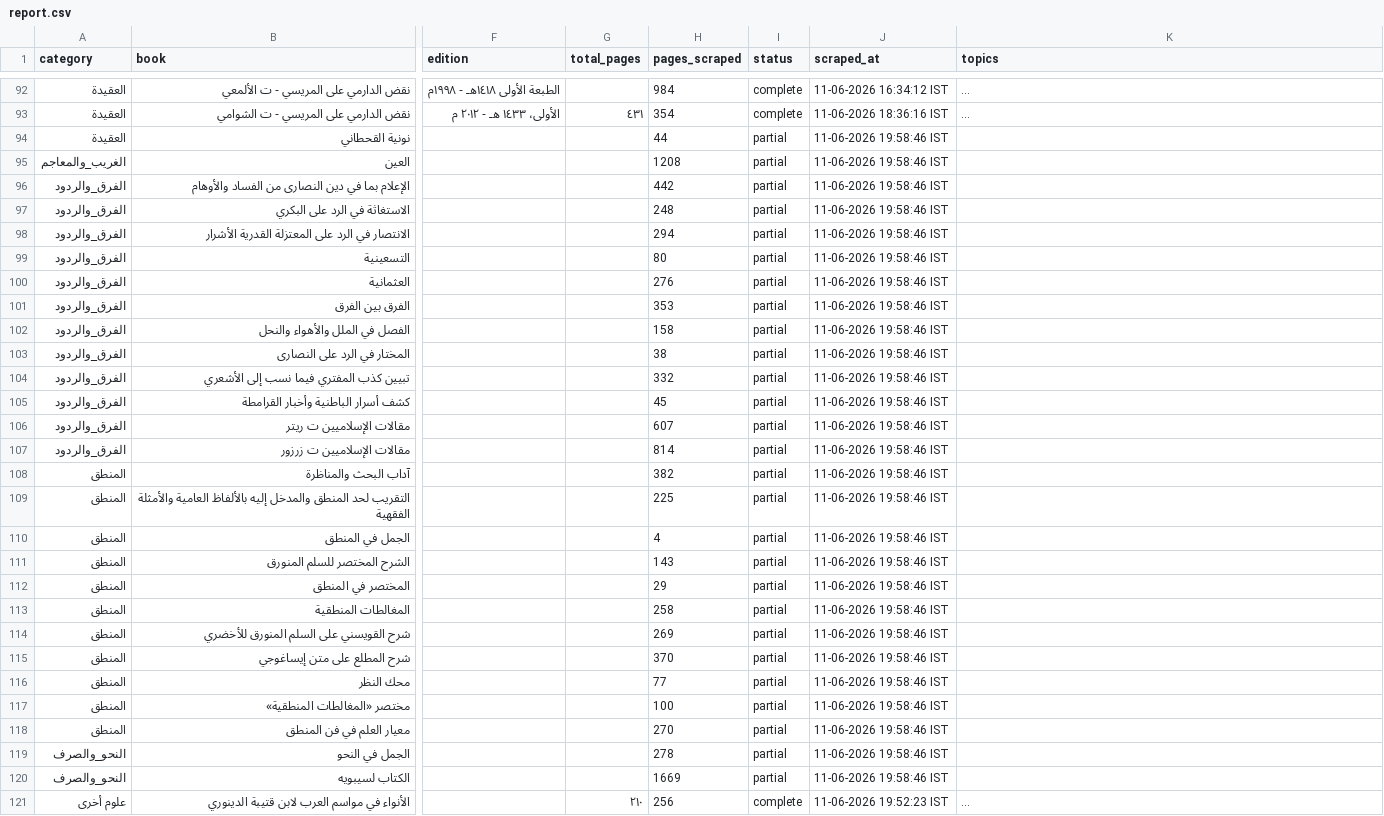
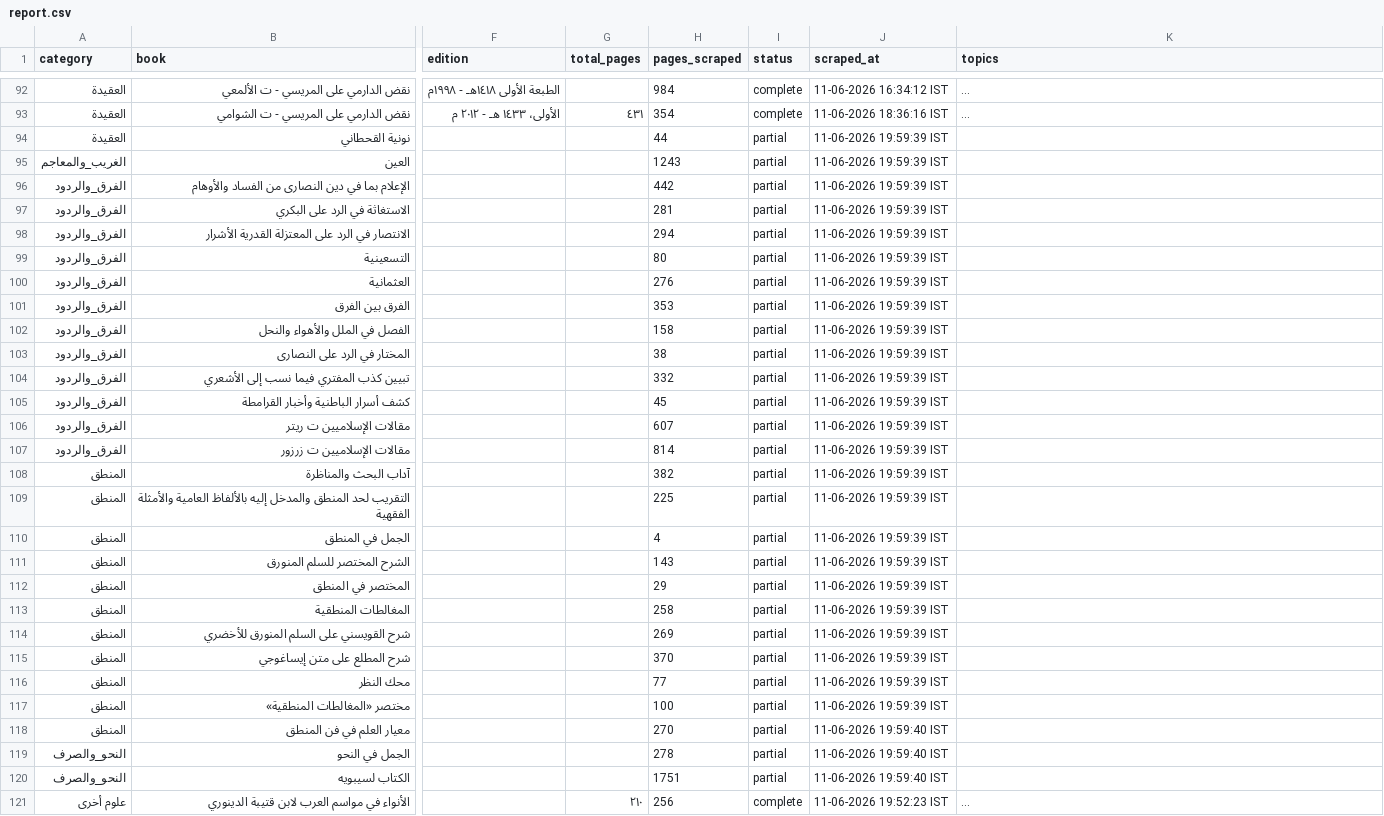
Before and after one commit to farhan281/al-qalam-project, a CSV file: shamela_output/report.csv, drawn as a sheet; only a part is shown, gaps mark what is left out; long unchanged cells end in …; the diff covers the shown part only; the diff names each change by its address in the sheet, - before the commit and + after, or states it on an @@ line.

```diff
--- a/shamela_output/report.csv
+++ b/shamela_output/report.csv
-J94:J117 (scraped_at): 11-06-2026 19:58:46 IST
+J94:J117 (scraped_at): 11-06-2026 19:59:39 IST
-H95 (pages_scraped): 1208
+H95 (pages_scraped): 1243
-H97 (pages_scraped): 248
+H97 (pages_scraped): 281
-J118:J120 (scraped_at): 11-06-2026 19:58:46 IST
+J118:J120 (scraped_at): 11-06-2026 19:59:40 IST
-H120 (pages_scraped): 1669
+H120 (pages_scraped): 1751
```
Also changed, not shown: 1 added row and 86 edited cells elsewhere in this file, shamela_output/reports/الأدب.csv, shamela_output/reports/الشعر_ودواوينه.csv, 19 other files.
